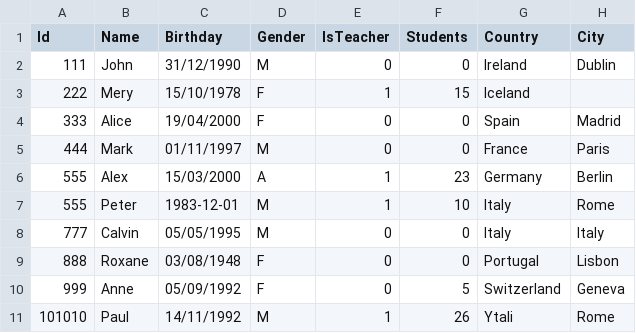
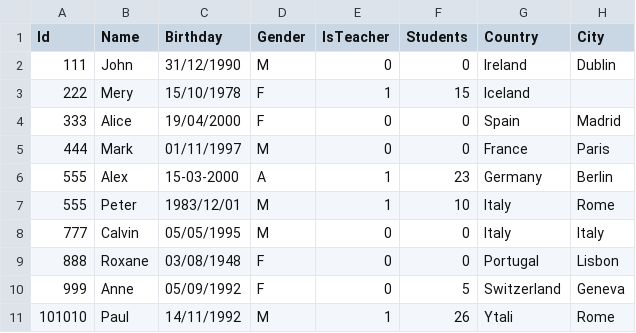
Before and after one commit to coachsu/data-science, a CSV file: dataset/bad_data.csv, drawn as a sheet.

Commit message:
[dataset] revise bad dataset

```diff
--- a/dataset/bad_data.csv
+++ b/dataset/bad_data.csv
@@ -5,4 +5,4 @@ Id,Name,Birthday,Gender,IsTeacher,Students,Country,City
 444,Mark,01/11/1997,M,0,0,France,Paris
-555,Alex,15/03/2000,A,1,23,Germany,Berlin
-555,Peter,1983-12-01,M,1,10,Italy,Rome
+555,Alex,15-03-2000,A,1,23,Germany,Berlin
+555,Peter,1983/12/01,M,1,10,Italy,Rome
 777,Calvin,05/05/1995,M,0,0,Italy,Italy
```
